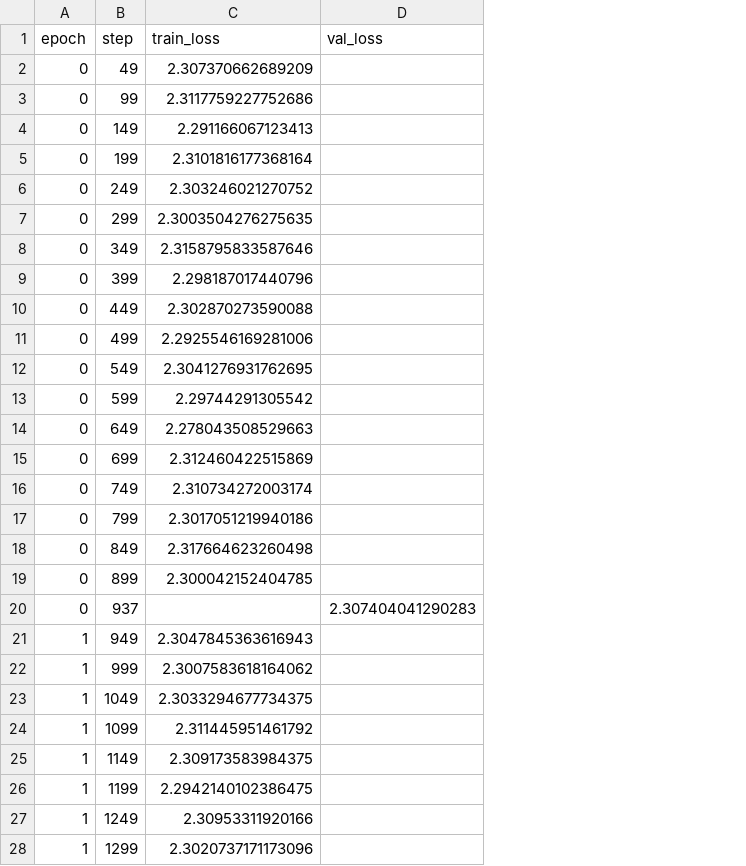
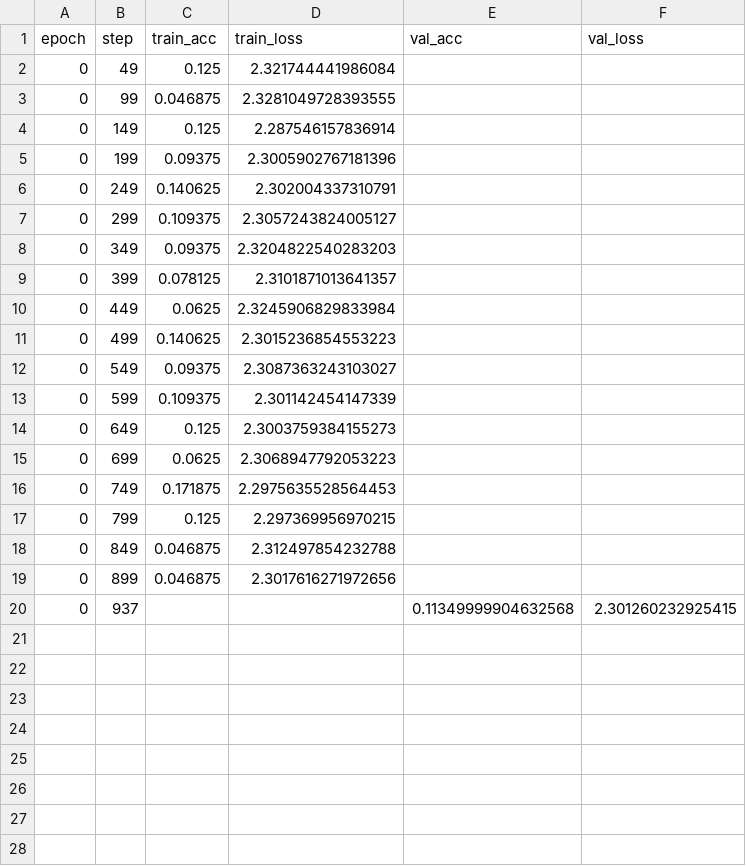
Before and after one commit to sevmeowple/infoNN, a CSV file: notebooks/learn/lightning_logs/version_0/metrics.csv, drawn as a sheet; only a part is shown; removed rows and columns are numbered as before the commit, all else as after; the diff covers the shown part only; the diff names each change by its address in the sheet, - before the commit and + after, or states it on an @@ line.

```diff
--- a/notebooks/learn/lightning_logs/version_0/metrics.csv
+++ b/notebooks/learn/lightning_logs/version_0/metrics.csv
+column C (train_acc), rows 2-19: 0.125 | 0.046875 | 0.125 | 0.09375 | 0.140625 | 0.109375 | 0.09375 | 0.078125 | 0.0625 | 0.140625 | 0.09375 | 0.109375 | 0.125 | 0.0625 | 0.171875 | 0.125 | 0.046875 | 0.046875
+column E (val_acc), row 20: 0.11349999904632568
-D2 (train_loss): 2.307370662689209
+D2 (train_loss): 2.321744441986084
-D3 (train_loss): 2.3117759227752686
+D3 (train_loss): 2.3281049728393555
-D4 (train_loss): 2.291166067123413
+D4 (train_loss): 2.287546157836914
-D5 (train_loss): 2.3101816177368164
+D5 (train_loss): 2.3005902767181396
-D6 (train_loss): 2.303246021270752
+D6 (train_loss): 2.302004337310791
-D7 (train_loss): 2.3003504276275635
+D7 (train_loss): 2.3057243824005127
-D8 (train_loss): 2.3158795833587646
+D8 (train_loss): 2.3204822540283203
-D9 (train_loss): 2.298187017440796
+D9 (train_loss): 2.3101871013641357
-D10 (train_loss): 2.302870273590088
+D10 (train_loss): 2.3245906829833984
-D11 (train_loss): 2.2925546169281006
+D11 (train_loss): 2.3015236854553223
-D12 (train_loss): 2.3041276931762695
+D12 (train_loss): 2.3087363243103027
-D13 (train_loss): 2.29744291305542
+D13 (train_loss): 2.301142454147339
-D14 (train_loss): 2.278043508529663
+D14 (train_loss): 2.3003759384155273
-D15 (train_loss): 2.312460422515869
+D15 (train_loss): 2.3068947792053223
-D16 (train_loss): 2.310734272003174
+D16 (train_loss): 2.2975635528564453
-D17 (train_loss): 2.3017051219940186
+D17 (train_loss): 2.297369956970215
-D18 (train_loss): 2.317664623260498
+D18 (train_loss): 2.312497854232788
-D19 (train_loss): 2.300042152404785
+D19 (train_loss): 2.3017616271972656
-F20 (val_loss): 2.307404041290283
+F20 (val_loss): 2.301260232925415
-row 21: 1 | 949 | 2.3047845363616943
-row 22: 1 | 999 | 2.3007583618164062
-row 23: 1 | 1049 | 2.3033294677734375
-row 24: 1 | 1099 | 2.311445951461792
-row 25: 1 | 1149 | 2.309173583984375
-row 26: 1 | 1199 | 2.2942140102386475
-row 27: 1 | 1249 | 2.30953311920166
-row 28: 1 | 1299 | 2.3020737171173096
```
Also changed, not shown: 36 removed rows elsewhere in this file, notebooks/learn/lightning_logs/version_1/metrics.csv, notebooks/learn/lightning_logs/version_2/metrics.csv, 45 other files.
